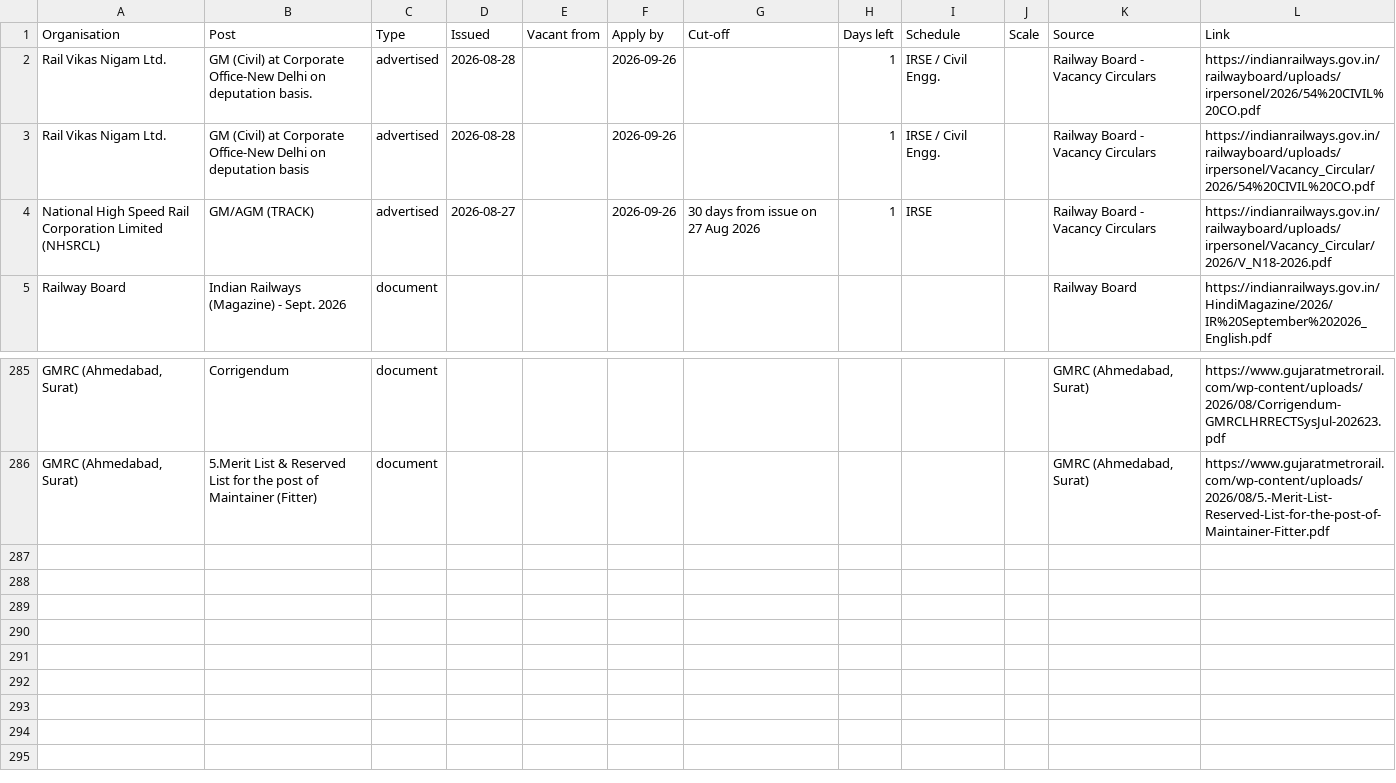
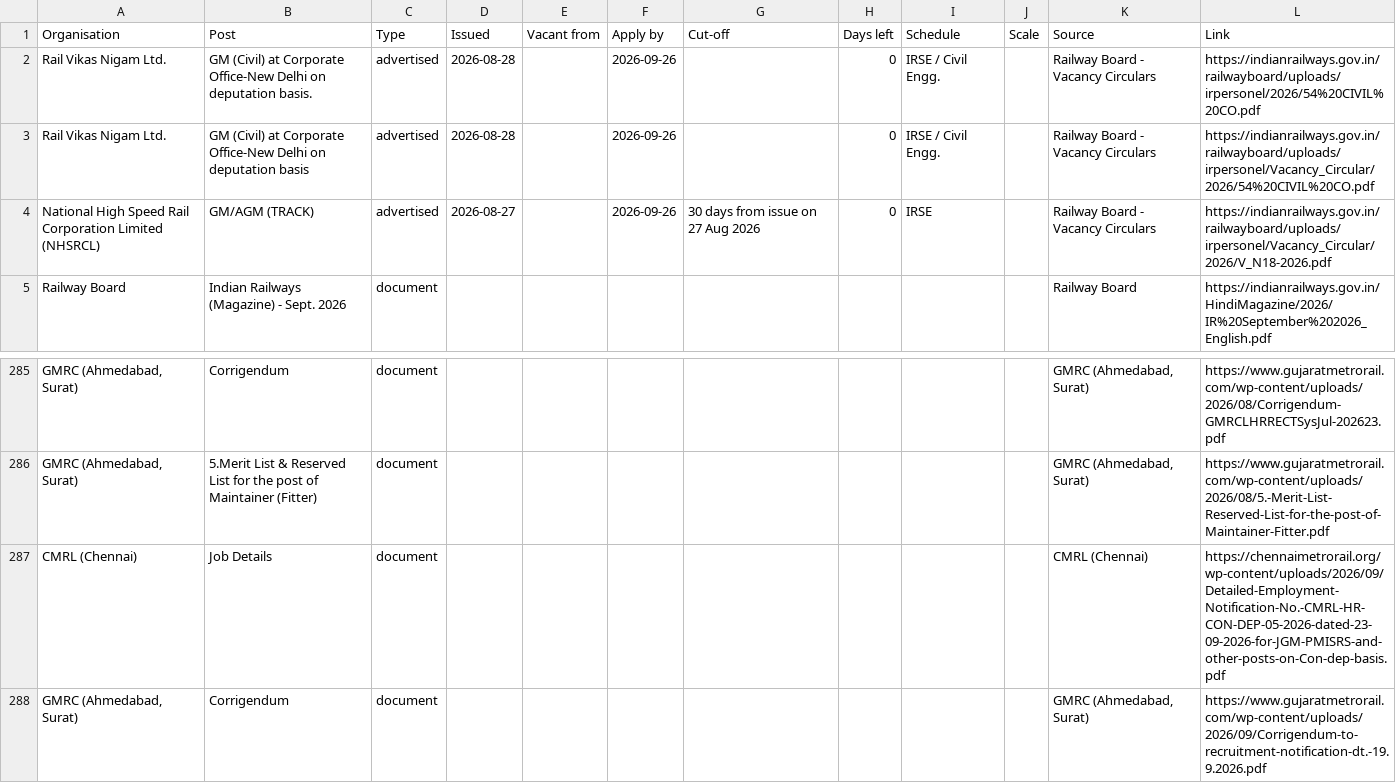
Before and after one commit to HarshLohiya/vacancy-board, a CSV file: docs/vacancies.csv, drawn as a sheet; only a part is shown, gaps mark what is left out; the diff names each change by its address in the sheet, - before the commit and + after, or states it on an @@ line.

```diff
--- a/docs/vacancies.csv
+++ b/docs/vacancies.csv
-H2:H4 (Days left): 1
+H2:H4 (Days left): 0
+row 287: CMRL (Chennai) | Job Details | document |  |  |  |  |  |  |  | CMRL (Chennai) | https://chennaimetrorail.org/wp-content/uploads/2026/09/Detailed-Employment-Notification-No.-CMRL-HR-CON-DEP-05-2026-dated-23-09-2026-for-JGM-PMISRS-and-other-posts-on-Con-dep-basis.pdf
+row 288: GMRC (Ahmedabad, Surat) | Corrigendum | document |  |  |  |  |  |  |  | GMRC (Ahmedabad, Surat) | https://www.gujaratmetrorail.com/wp-content/uploads/2026/09/Corrigendum-to-recruitment-notification-dt.-19.9.2026.pdf
```
Also changed, not shown: 2 other files.
